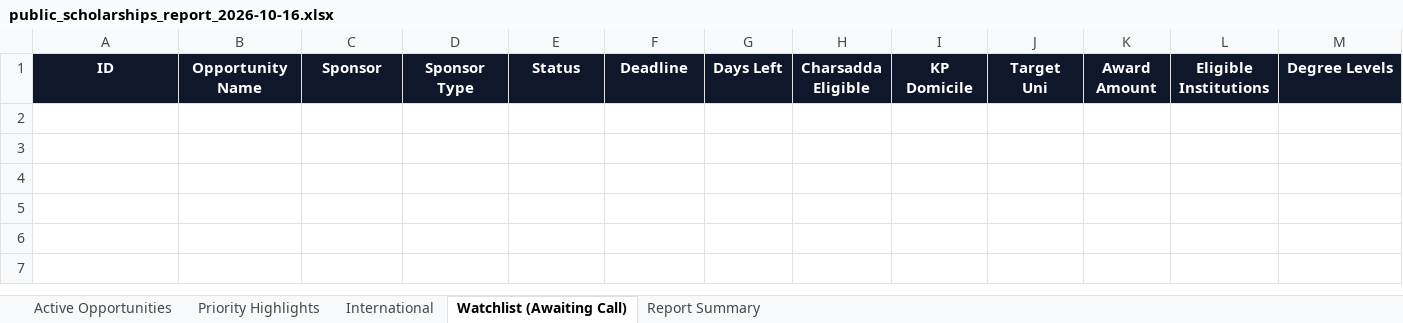
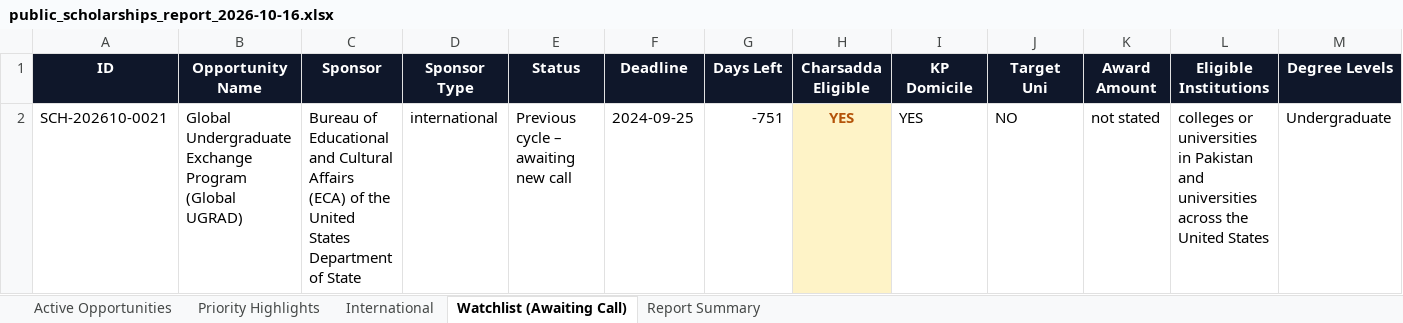
Before and after one commit to MTLab1122/scholorships_agent, an Excel workbook: reports/2026-10-16/public_scholarships_report_2026-10-16.xlsx, sheet Watchlist (Awaiting Call), drawn as a sheet; only a part is shown; values as stored, in another font and other column widths than the file's, no borders; rows hold the shown columns only; the diff names each change by its address in the sheet, - before the commit and + after, or states it on an @@ line.

```diff
--- a/reports/2026-10-16/public_scholarships_report_2026-10-16.xlsx (sheet Watchlist (Awaiting Call))
+++ b/reports/2026-10-16/public_scholarships_report_2026-10-16.xlsx (sheet Watchlist (Awaiting Call))
+row 2: SCH-202610-0021 | Global Undergraduate Exchange Program (Global UGRAD) | Bureau of Educational and Cultural Affairs (ECA) of the United States Department of State | international | Previous cycle – awaiting new call | 2024-09-25 | -751 | YES | YES | NO | not stated | colleges or universities in Pakistan and universities across the United States | Undergraduate
```
Also changed, not shown: sheet Active Opportunities, sheet Priority Highlights, sheet International, sheet Report Summary, reports/2026-10-16/private_scholarships_report_2026-10-16.xlsx, 13 other files.
